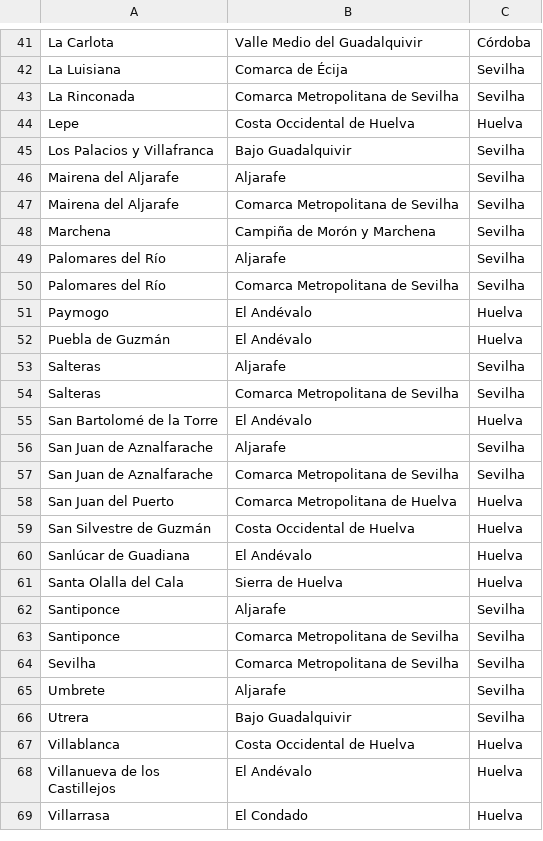
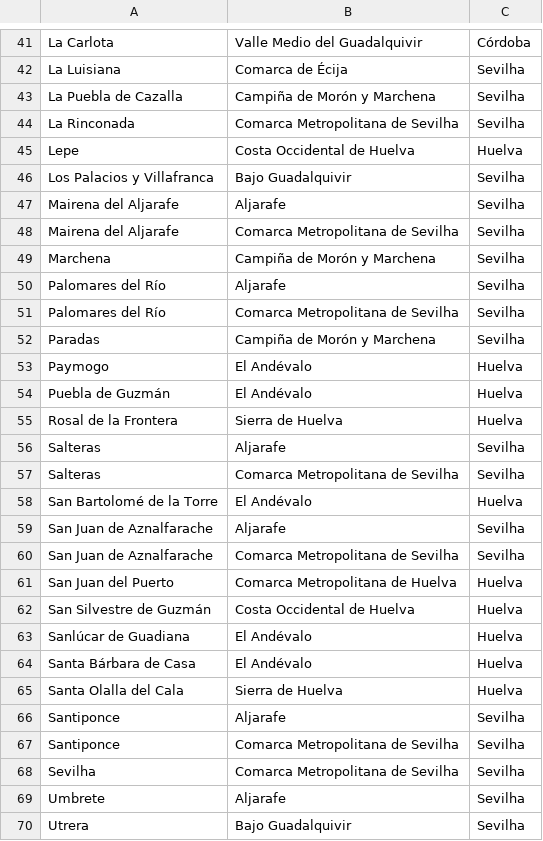
Before and after one commit to migueldgoncalves/Viajar, a CSV file: src/viajar/base_dados/comarca.csv, drawn as a sheet; only a part is shown, gaps mark what is left out; the shorter side is filled out with more unchanged rows.

```diff
--- a/src/viajar/base_dados/comarca.csv
+++ b/src/viajar/base_dados/comarca.csv
@@ -42,2 +42,3 @@ La Carlota,Valle Medio del Guadalquivir,Córdoba
 La Luisiana,Comarca de Écija,Sevilha
+La Puebla de Cazalla,Campiña de Morón y Marchena,Sevilha
 La Rinconada,Comarca Metropolitana de Sevilha,Sevilha
@@ -50,4 +51,6 @@ Palomares del Río,Aljarafe,Sevilha
 Palomares del Río,Comarca Metropolitana de Sevilha,Sevilha
+Paradas,Campiña de Morón y Marchena,Sevilha
 Paymogo,El Andévalo,Huelva
 Puebla de Guzmán,El Andévalo,Huelva
+Rosal de la Frontera,Sierra de Huelva,Huelva
 Salteras,Aljarafe,Sevilha
@@ -60,2 +63,3 @@ San Silvestre de Guzmán,Costa Occidental de Huelva,Huelva
 Sanlúcar de Guadiana,El Andévalo,Huelva
+Santa Bárbara de Casa,El Andévalo,Huelva
 Santa Olalla del Cala,Sierra de Huelva,Huelva
```
Also changed, not shown: src/viajar/base_dados/destino.csv, src/viajar/base_dados/ligacao.csv, 4 other files.
